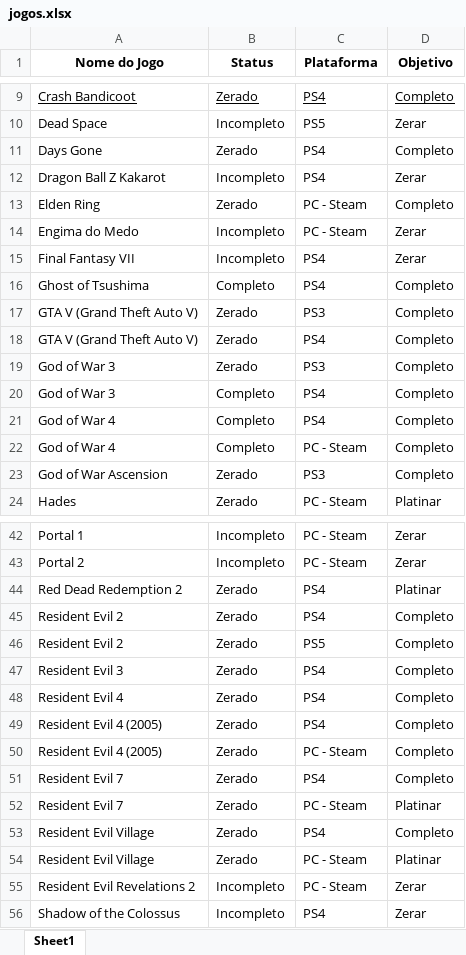
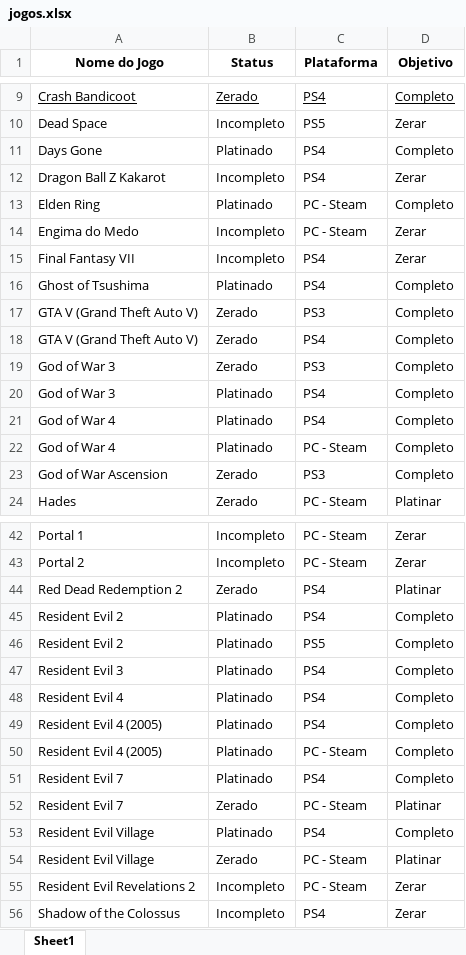
Before and after one commit to viniciuszile/Jogos, an Excel workbook: Data/jogos.xlsx, sheet Sheet1, drawn as a sheet; only a part is shown, gaps mark what is left out; values as stored, in another font and other column widths than the file's, no borders; the diff covers the shown part only; the diff names each change by its address in the sheet, - before the commit and + after, or states it on an @@ line.

Commit message:
Add files via upload

```diff
--- a/Data/jogos.xlsx (sheet Sheet1)
+++ b/Data/jogos.xlsx (sheet Sheet1)
-B11 (Status): Zerado
+B11 (Status): Platinado
-B13 (Status): Zerado
+B13 (Status): Platinado
-B16 (Status): Completo
+B16 (Status): Platinado
-B20:B22 (Status): Completo
+B20:B22 (Status): Platinado
-B45:B51 (Status): Zerado
+B45:B51 (Status): Platinado
-B53 (Status): Zerado
+B53 (Status): Platinado
```
Also changed, not shown: 3 edited cells elsewhere in this sheet.
